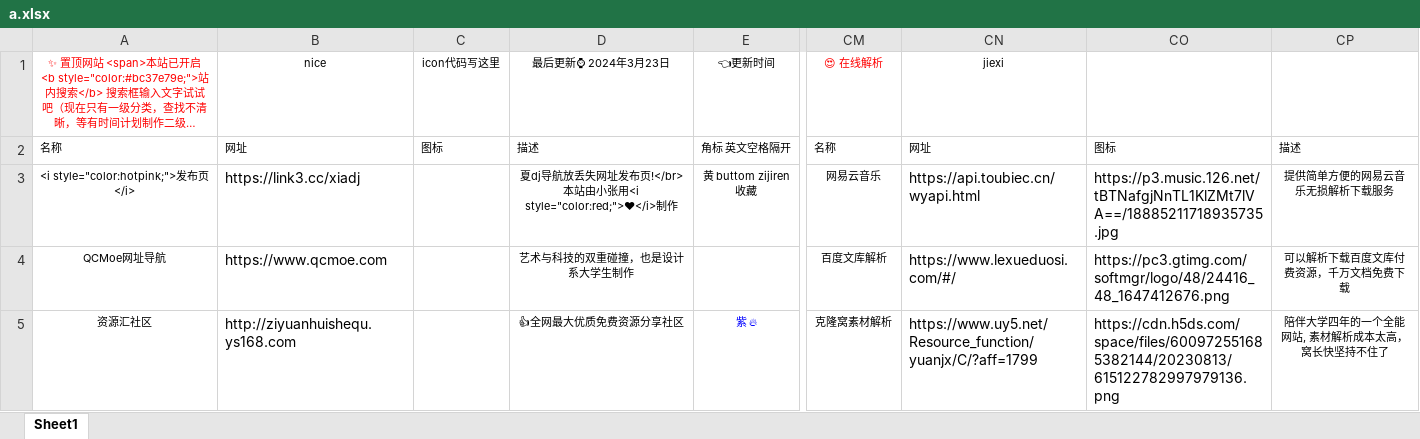
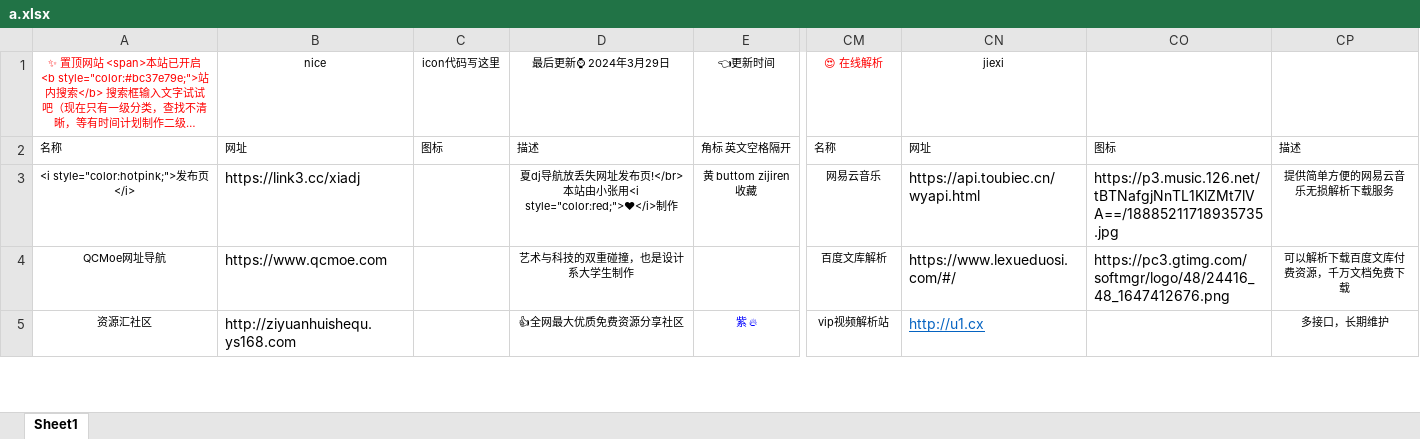
Before and after one commit to xiaolongmr/dh, an Excel workbook: a.xlsx, sheet Sheet1, drawn as a sheet; only a part is shown, gaps mark what is left out; long unchanged cells end in …; values as stored, in another font and other column widths than the file's, no borders; the diff covers the shown part only; the diff names each change by its address in the sheet, - before the commit and + after, or states it on an @@ line.

Commit message:
Add files via upload

```diff
--- a/a.xlsx (sheet Sheet1)
+++ b/a.xlsx (sheet Sheet1)
-D1: 最后更新⌚ 2024年3月23日
+D1: 最后更新⌚ 2024年3月29日
-CM5: 克隆窝素材解析
+CM5: vip视频解析站
-CN5: https://www.uy5.net/Resource_function/yuanjx/C/?aff=1799
+CN5: http://u1.cx
@@ CN5 underline: off → on, text colour: black → #0563C1 @@
-CO5: https://cdn.h5ds.com/space/files/600972551685382144/20230813/615122782997979136.png
+CO5: (empty)
-CP5: 陪伴大学四年的一个全能网站, 素材解析成本太高，窝长快坚持不住了
+CP5: 多接口，长期维护
```
Also changed, not shown: 17 edited cells and cell formats elsewhere in this sheet.
